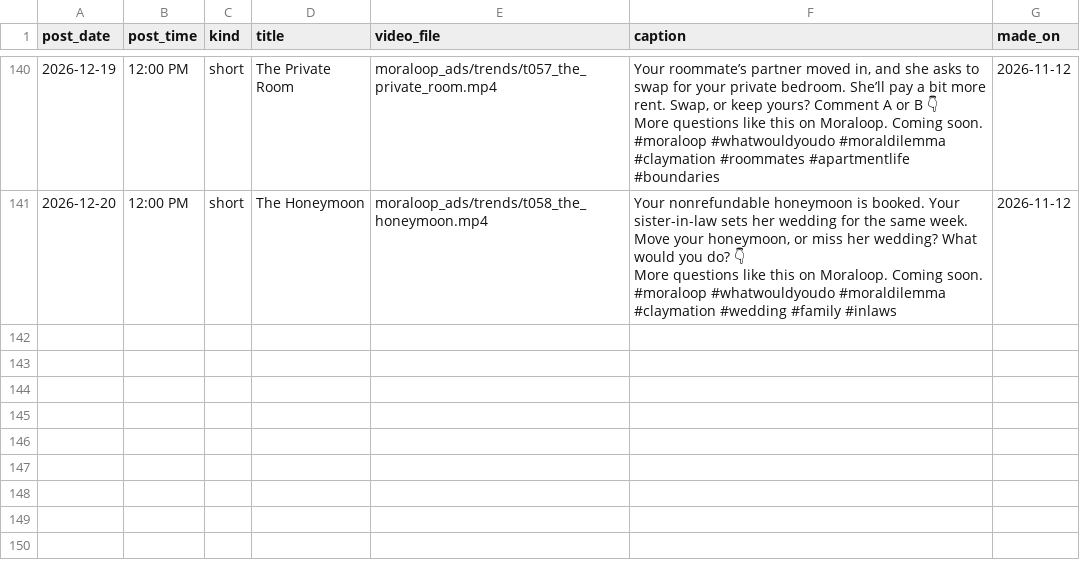
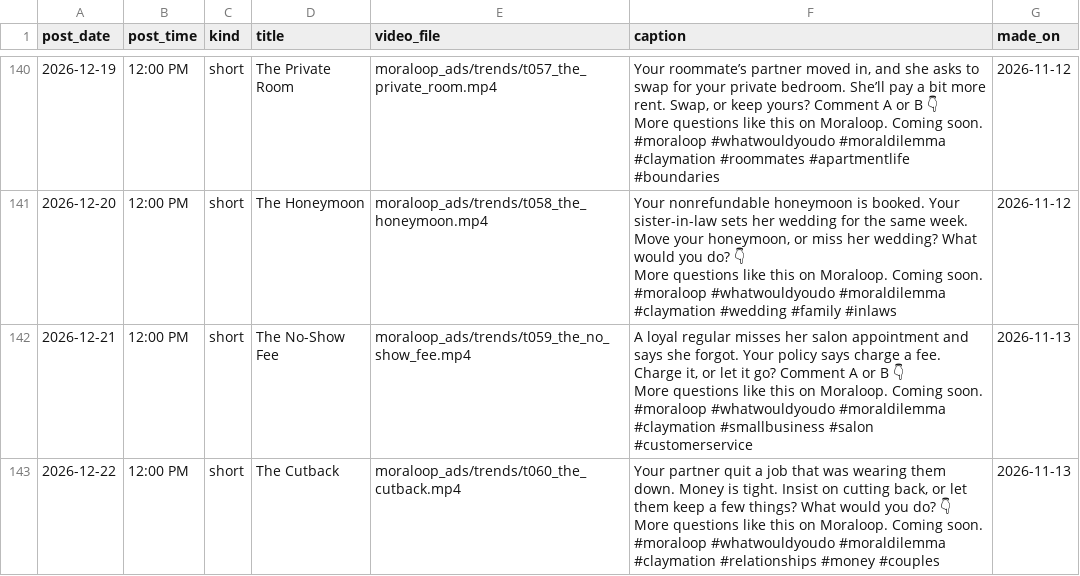
Before and after one commit to whozeek/Shark-Game, a CSV file: moraloop_ads/plan/queue.csv, drawn as a sheet; only a part is shown, gaps mark what is left out; ↵ is a line break in a cell; the diff names each change by its address in the sheet, - before the commit and + after, or states it on an @@ line.

```diff
--- a/moraloop_ads/plan/queue.csv
+++ b/moraloop_ads/plan/queue.csv
+row 142: 2026-12-21 | 12:00 PM | short | The No-Show Fee | moraloop_ads/trends/t059_the_no_show_fee.mp4 | A loyal regular misses her salon appointment and says she forgot. Your policy says charge a fee. Charge it, or let it go? Comment A or B 👇 ↵ More questions like this on Moraloop. Coming soon. ↵ #moraloop #whatwouldyoudo #moraldilemma #claymation #smallbusiness #salon #customerservice | 2026-11-13
+row 143: 2026-12-22 | 12:00 PM | short | The Cutback | moraloop_ads/trends/t060_the_cutback.mp4 | Your partner quit a job that was wearing them down. Money is tight. Insist on cutting back, or let them keep a few things? What would you do? 👇 ↵ More questions like this on Moraloop. Coming soon. ↵ #moraloop #whatwouldyoudo #moraldilemma #claymation #relationships #money #couples | 2026-11-13
```
Also changed, not shown: 4 other files.
